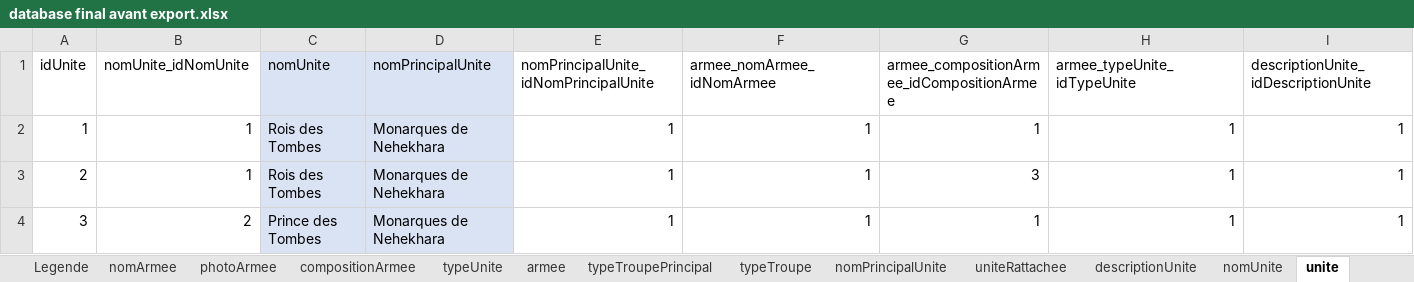
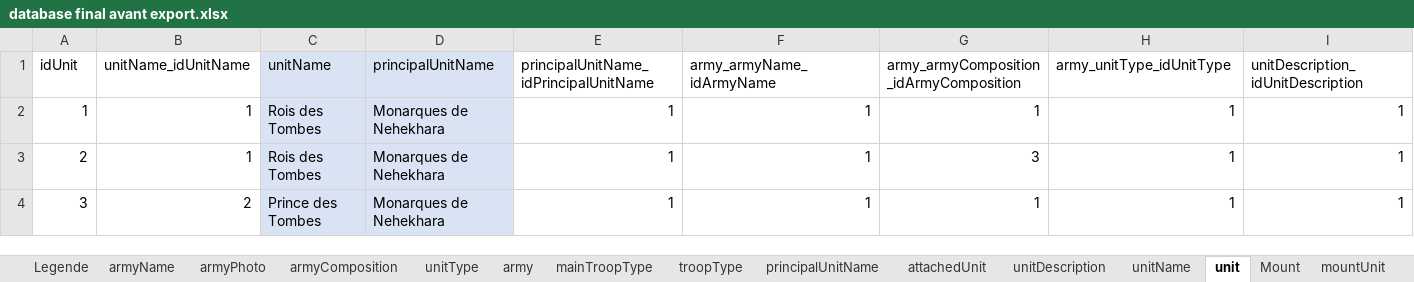
Before and after one commit to ryannnasa/old-world-realms-front, an Excel workbook: Model/database final avant export.xlsx, sheet unit, drawn as a sheet; only a part is shown; values as stored, in another font and other column widths than the file's, no borders; removed rows and columns are numbered as before the commit, all else as after; the diff names each change by its address in the sheet, - before the commit and + after, or states it on an @@ line.

```diff
--- a/Model/database final avant export.xlsx (sheet unit)
+++ b/Model/database final avant export.xlsx (sheet unit)
-sheet tab: nomArmee
+sheet tab: armyName
-sheet tab: photoArmee
+sheet tab: armyPhoto
-sheet tab: compositionArmee
+sheet tab: armyComposition
-sheet tab: typeUnite
+sheet tab: unitType
-sheet tab: armee
+sheet tab: army
-sheet tab: typeTroupePrincipal
+sheet tab: mainTroopType
-sheet tab: typeTroupe
+sheet tab: troopType
-sheet tab: nomPrincipalUnite
+sheet tab: principalUnitName
-sheet tab: uniteRattachee
+sheet tab: attachedUnit
-sheet tab: descriptionUnite
+sheet tab: unitDescription
-sheet tab: nomUnite
+sheet tab: unitName
-sheet tab: unite
+sheet tab: unit
-row 1: idUnite | nomUnite_idNomUnite | nomUnite | nomPrincipalUnite | nomPrincipalUnite_idNomPrincipalUnite | armee_nomArmee_idNomArmee | armee_compositionArmee_idCompositionArmee | armee_typeUnite_idTypeUnite | descriptionUnite_idDescriptionUnite
+row 1: idUnit | unitName_idUnitName | unitName | principalUnitName | principalUnitName_idPrincipalUnitName | army_armyName_idArmyName | army_armyComposition_idArmyComposition | army_unitType_idUnitType | unitDescription_idUnitDescription
```
Also changed, not shown: sheet principalUnitName, sheet unitPhoto, sheet troopType, sheet mountUnit, sheet pointsType_has_unit, sheet armyName, 14 more sheets, other sheet tabs, 14 other files.
